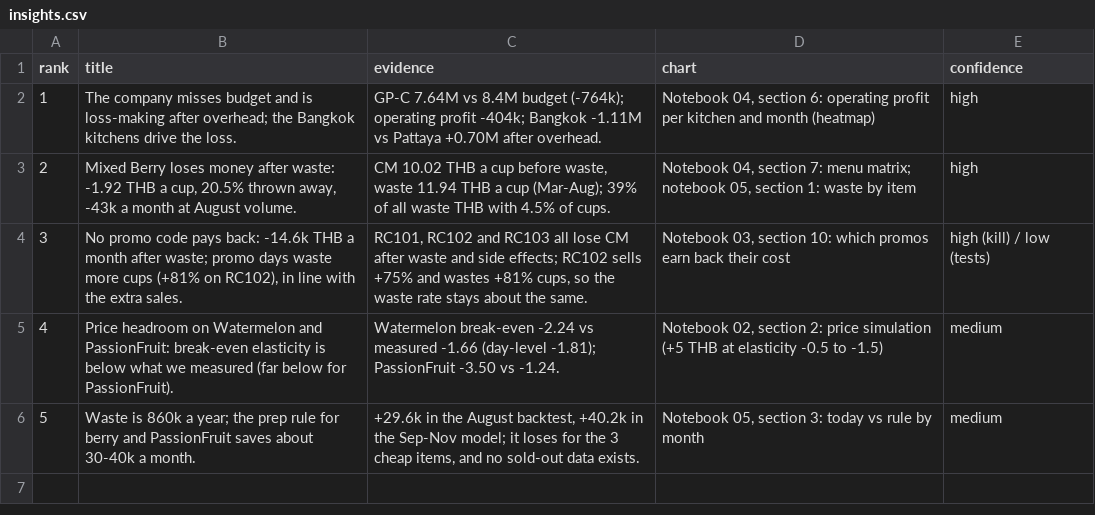
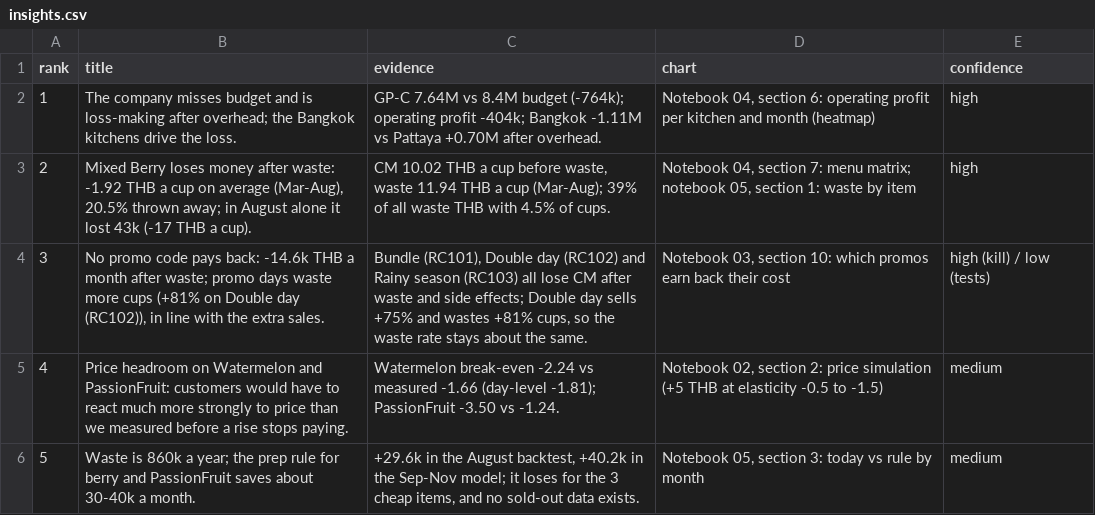
Before and after one commit to belseris/fruitblend24-case-study, a CSV file: outputs/insights.csv, drawn as a sheet.

Commit message:
Audit follow-up: GP-B context, break-even target, elasticity stress test, approach note

```diff
--- a/outputs/insights.csv
+++ b/outputs/insights.csv
@@ -2,5 +2,5 @@ rank,title,evidence,chart,confidence
 1,The company misses budget and is loss-making after overhead; the Bangkok kitchens drive the loss.,GP-C 7.64M vs 8.4M budget (-764k); operating profit -404k; Bangkok -1.11M vs Pattaya +0.70M after overhead.,"Notebook 04, section 6: operating profit per kitchen and month (heatmap)",high
-2,"Mixed Berry loses money after waste: -1.92 THB a cup, 20.5% thrown away, -43k a month at August volume.","CM 10.02 THB a cup before waste, waste 11.94 THB a cup (Mar-Aug); 39% of all waste THB with 4.5% of cups.","Notebook 04, section 7: menu matrix; notebook 05, section 1: waste by item",high
-3,"No promo code pays back: -14.6k THB a month after waste; promo days waste more cups (+81% on RC102), in line with the extra sales.","RC101, RC102 and RC103 all lose CM after waste and side effects; RC102 sells +75% and wastes +81% cups, so the waste rate stays about the same.","Notebook 03, section 10: which promos earn back their cost",high (kill) / low (tests)
-4,Price headroom on Watermelon and PassionFruit: break-even elasticity is below what we measured (far below for PassionFruit).,Watermelon break-even -2.24 vs measured -1.66 (day-level -1.81); PassionFruit -3.50 vs -1.24.,"Notebook 02, section 2: price simulation (+5 THB at elasticity -0.5 to -1.5)",medium
+2,"Mixed Berry loses money after waste: -1.92 THB a cup on average (Mar-Aug), 20.5% thrown away; in August alone it lost 43k (-17 THB a cup).","CM 10.02 THB a cup before waste, waste 11.94 THB a cup (Mar-Aug); 39% of all waste THB with 4.5% of cups.","Notebook 04, section 7: menu matrix; notebook 05, section 1: waste by item",high
+3,"No promo code pays back: -14.6k THB a month after waste; promo days waste more cups (+81% on Double day (RC102)), in line with the extra sales.","Bundle (RC101), Double day (RC102) and Rainy season (RC103) all lose CM after waste and side effects; Double day sells +75% and wastes +81% cups, so the waste rate stays about the same.","Notebook 03, section 10: which promos earn back their cost",high (kill) / low (tests)
+4,Price headroom on Watermelon and PassionFruit: customers would have to react much more strongly to price than we measured before a rise stops paying.,Watermelon break-even -2.24 vs measured -1.66 (day-level -1.81); PassionFruit -3.50 vs -1.24.,"Notebook 02, section 2: price simulation (+5 THB at elasticity -0.5 to -1.5)",medium
 5,Waste is 860k a year; the prep rule for berry and PassionFruit saves about 30-40k a month.,"+29.6k in the August backtest, +40.2k in the Sep-Nov model; it loses for the 3 cheap items, and no sold-out data exists.","Notebook 05, section 3: today vs rule by month",medium
```
Also changed, not shown: 19 other files.
